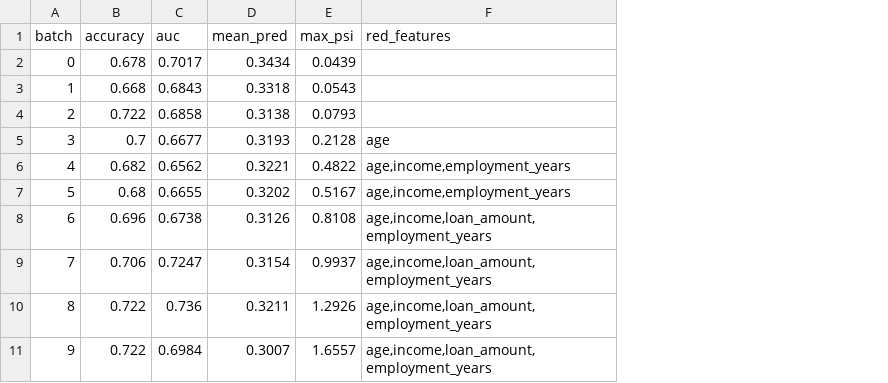
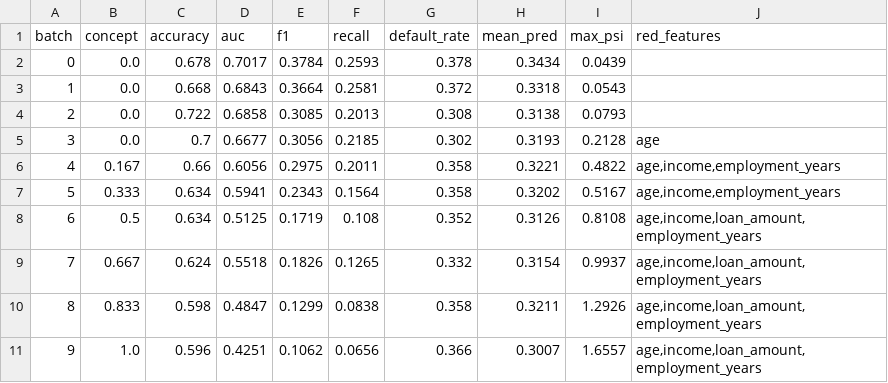
Before and after one commit to Sudeepn1104/MLOPs-Observatory, a CSV file: logs/batch_log.csv, drawn as a sheet; addresses are those after the commit; the diff names each change by its address in the sheet, - before the commit and + after, or states it on an @@ line.

Commit message:
Day 3: concept drift and Streamlit dashboard

```diff
--- a/logs/batch_log.csv
+++ b/logs/batch_log.csv
+column B (concept), rows 2-11: 0.0 | 0.0 | 0.0 | 0.0 | 0.167 | 0.333 | 0.5 | 0.667 | 0.833 | 1.0
+column E (f1), rows 2-11: 0.3784 | 0.3664 | 0.3085 | 0.3056 | 0.2975 | 0.2343 | 0.1719 | 0.1826 | 0.1299 | 0.1062
+column F (recall), rows 2-11: 0.2593 | 0.2581 | 0.2013 | 0.2185 | 0.2011 | 0.1564 | 0.108 | 0.1265 | 0.0838 | 0.0656
+column G (default_rate), rows 2-11: 0.378 | 0.372 | 0.308 | 0.302 | 0.358 | 0.358 | 0.352 | 0.332 | 0.358 | 0.366
-C6 (accuracy): 0.682
+C6 (accuracy): 0.66
-D6 (auc): 0.6562
+D6 (auc): 0.6056
-C7 (accuracy): 0.68
+C7 (accuracy): 0.634
-D7 (auc): 0.6655
+D7 (auc): 0.5941
-C8 (accuracy): 0.696
+C8 (accuracy): 0.634
-D8 (auc): 0.6738
+D8 (auc): 0.5125
-C9 (accuracy): 0.706
+C9 (accuracy): 0.624
-D9 (auc): 0.7247
+D9 (auc): 0.5518
-C10 (accuracy): 0.722
+C10 (accuracy): 0.598
-D10 (auc): 0.736
+D10 (auc): 0.4847
-C11 (accuracy): 0.722
+C11 (accuracy): 0.596
-D11 (auc): 0.6984
+D11 (auc): 0.4251
```
Also changed, not shown: 3 other files.
